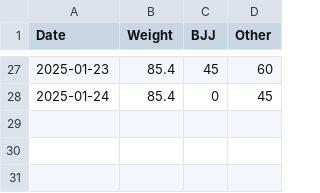
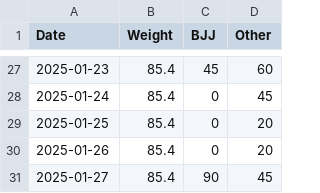
Before and after one commit to pydanny/daniel-blog-fasthtml, a CSV file: public/fitness-2024.csv, drawn as a sheet; only a part is shown, gaps mark what is left out; the diff names each change by its address in the sheet, - before the commit and + after, or states it on an @@ line.

Commit message:
Today fitness

```diff
--- a/public/fitness-2024.csv
+++ b/public/fitness-2024.csv
+row 29: 2025-01-25 | 85.4 | 0 | 20
+row 30: 2025-01-26 | 85.4 | 0 | 20
+row 31: 2025-01-27 | 85.4 | 90 | 45
```
